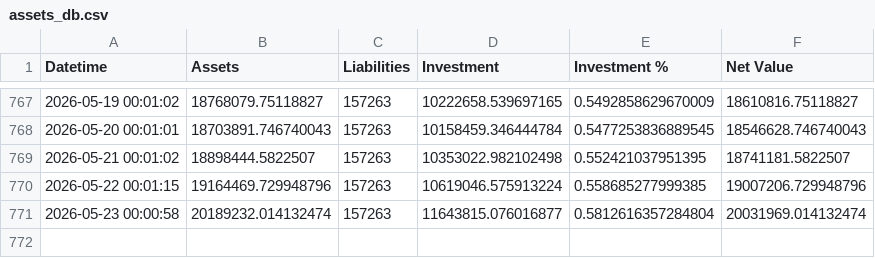
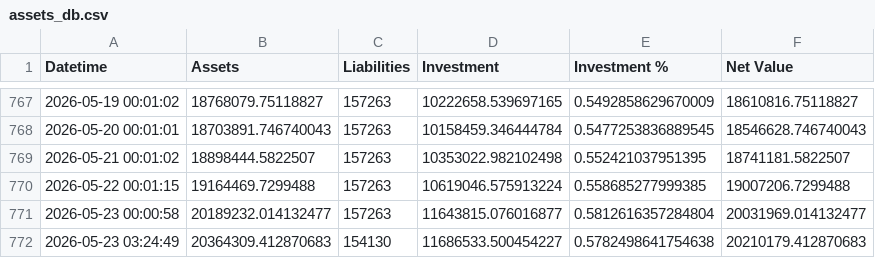
Before and after one commit to hangeng/balance_sheet_repo, a CSV file: assets_db.csv, drawn as a sheet; only a part is shown, gaps mark what is left out.

```diff
--- a/assets_db.csv
+++ b/assets_db.csv
@@ -769,3 +769,4 @@ Datetime,Assets,Liabilities,Investment,Investment %,Net Value
 2026-05-21 00:01:02,18898444.5822507,157263,10353022.982102498,0.552421037951395,18741181.5822507
-2026-05-22 00:01:15,19164469.729948796,157263,10619046.575913224,0.558685277999385,19007206.729948796
-2026-05-23 00:00:58,20189232.014132474,157263,11643815.076016877,0.5812616357284804,20031969.014132474
+2026-05-22 00:01:15,19164469.7299488,157263,10619046.575913224,0.558685277999385,19007206.7299488
+2026-05-23 00:00:58,20189232.014132477,157263,11643815.076016877,0.5812616357284804,20031969.014132477
+2026-05-23 03:24:49,20364309.412870683,154130,11686533.500454227,0.5782498641754638,20210179.412870683
```
Also changed, not shown: balancesheet.csv, 2 other files.
